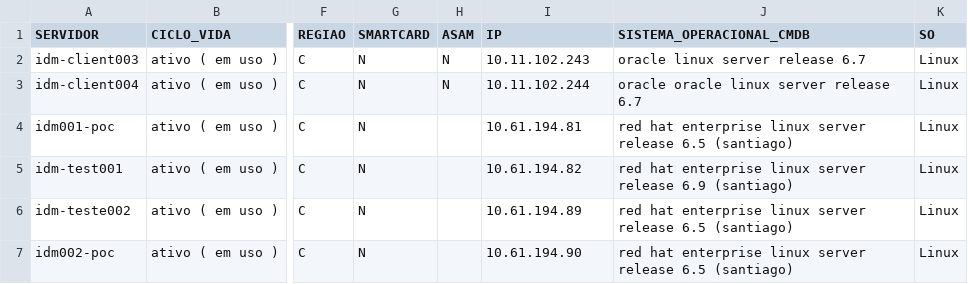
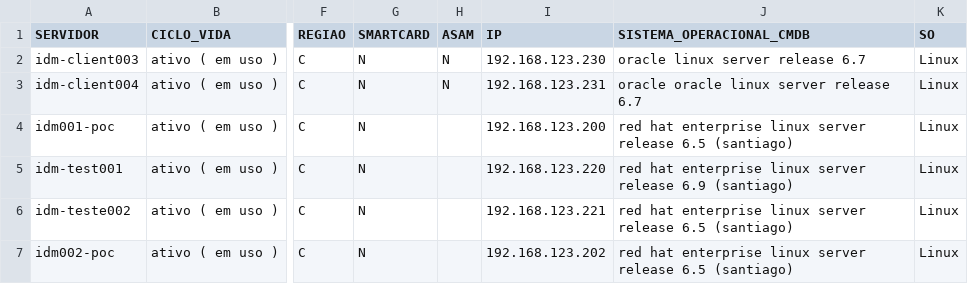
Before and after one commit to giulianoquites/ansible-example, a CSV file: custom-inventory-plugin/csv_inventory/myinventory.csv, drawn as a sheet; only a part is shown, gaps mark what is left out; the diff names each change by its address in the sheet, - before the commit and + after, or states it on an @@ line.

Commit message:
Update myinventory.csv

```diff
--- a/custom-inventory-plugin/csv_inventory/myinventory.csv
+++ b/custom-inventory-plugin/csv_inventory/myinventory.csv
-I2 (IP): 10.11.102.243
+I2 (IP): 192.168.123.230
-I3 (IP): 10.11.102.244
+I3 (IP): 192.168.123.231
-I4 (IP): 10.61.194.81
+I4 (IP): 192.168.123.200
-I5 (IP): 10.61.194.82
+I5 (IP): 192.168.123.220
-I6 (IP): 10.61.194.89
+I6 (IP): 192.168.123.221
-I7 (IP): 10.61.194.90
+I7 (IP): 192.168.123.202
```
